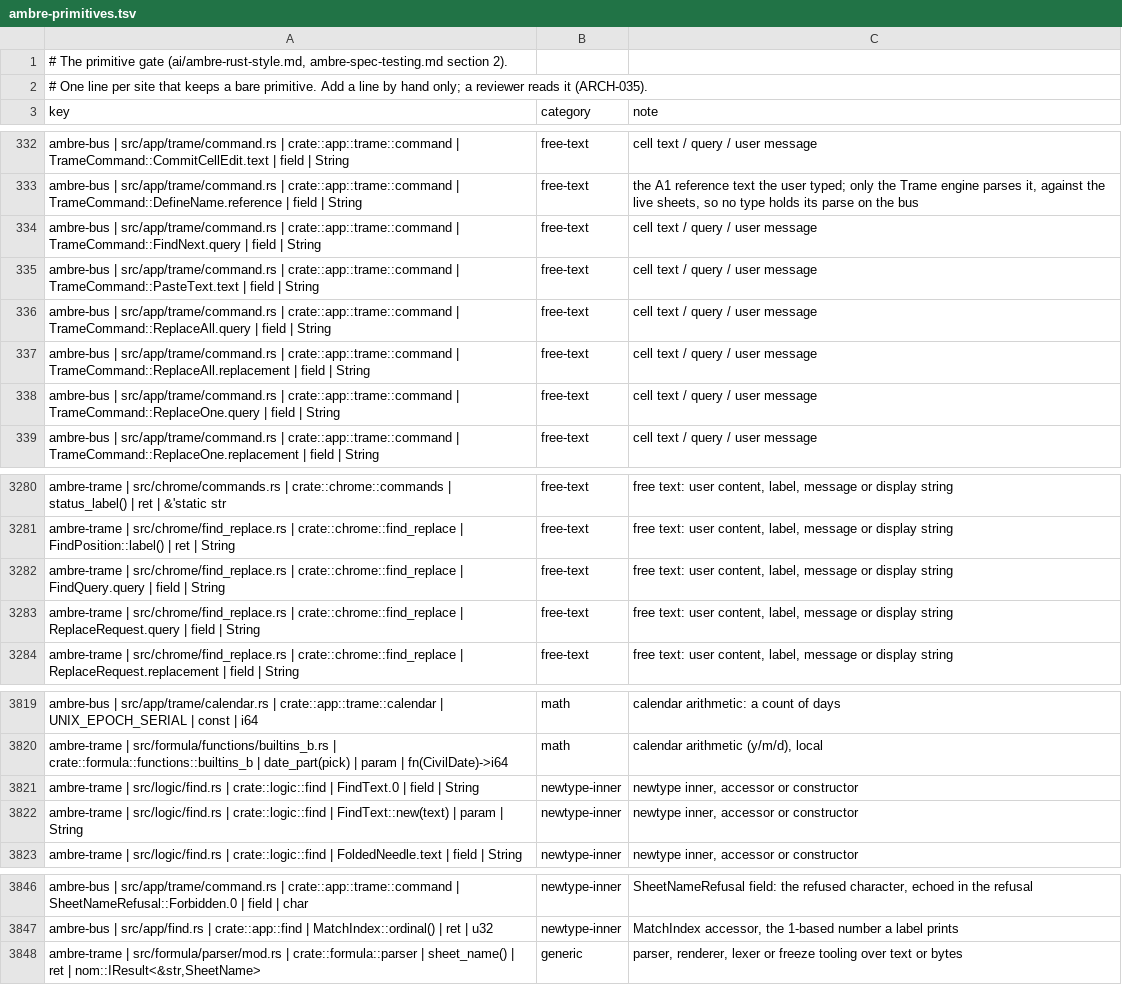
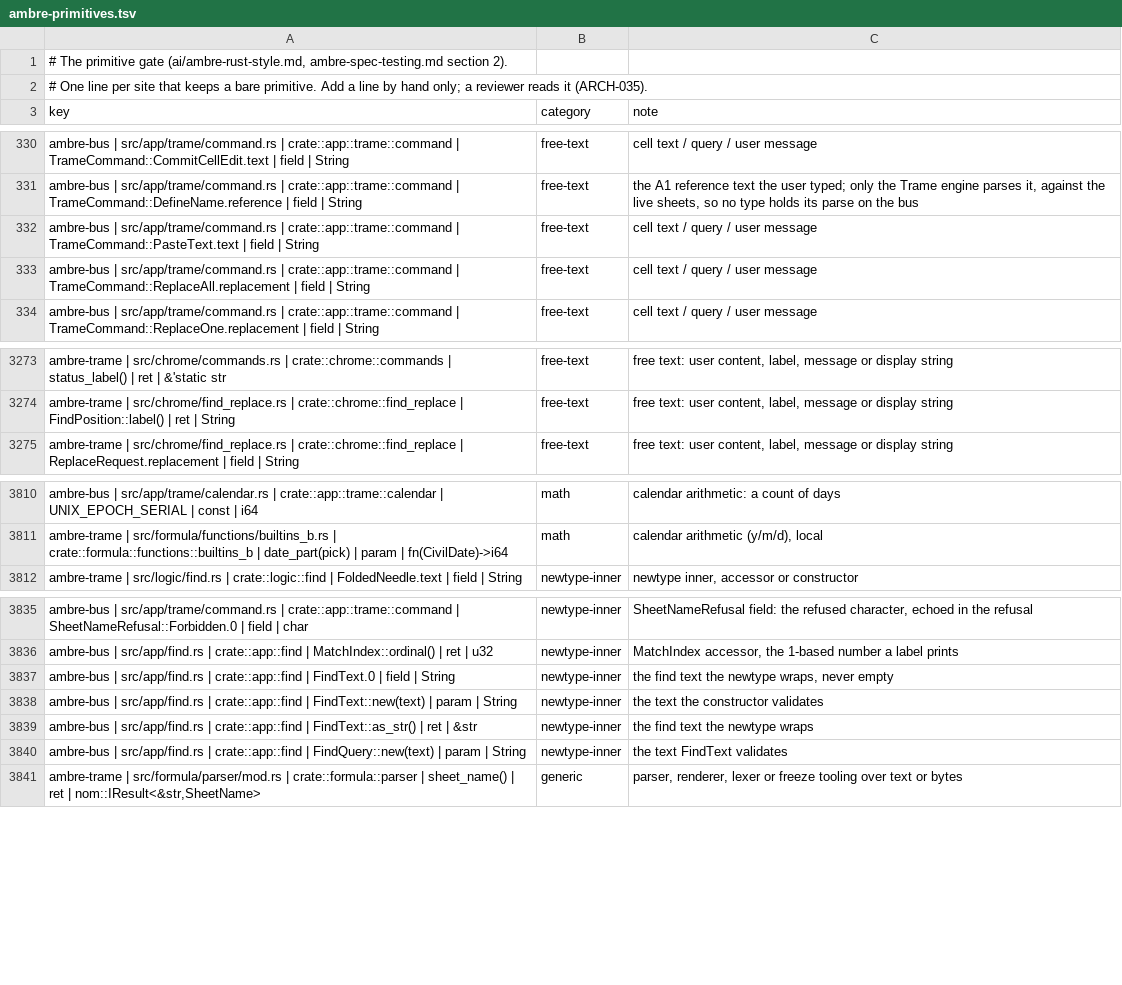
Before and after one commit to ambre-suite/ambre, a TSV file: specs/1-Foundations/ambre-primitives.tsv, drawn as a sheet; only a part is shown, gaps mark what is left out; the diff covers the shown part only.

```diff
--- a/specs/1-Foundations/ambre-primitives.tsv
+++ b/specs/1-Foundations/ambre-primitives.tsv
@@ -333,7 +331,4 @@ ambre-bus | src/app/trame/command.rs | crate::app::trame::command | TrameCommand
 ambre-bus | src/app/trame/command.rs | crate::app::trame::command | TrameCommand::DefineName.reference | field | String	free-text	the A1 reference text the user typed; only the Trame engine parses it, against the live sheets, so no type holds its parse on the bus
-ambre-bus | src/app/trame/command.rs | crate::app::trame::command | TrameCommand::FindNext.query | field | String	free-text	cell text / query / user message
 ambre-bus | src/app/trame/command.rs | crate::app::trame::command | TrameCommand::PasteText.text | field | String	free-text	cell text / query / user message
-ambre-bus | src/app/trame/command.rs | crate::app::trame::command | TrameCommand::ReplaceAll.query | field | String	free-text	cell text / query / user message
 ambre-bus | src/app/trame/command.rs | crate::app::trame::command | TrameCommand::ReplaceAll.replacement | field | String	free-text	cell text / query / user message
-ambre-bus | src/app/trame/command.rs | crate::app::trame::command | TrameCommand::ReplaceOne.query | field | String	free-text	cell text / query / user message
 ambre-bus | src/app/trame/command.rs | crate::app::trame::command | TrameCommand::ReplaceOne.replacement | field | String	free-text	cell text / query / user message
@@ -3281,4 +3274,2 @@ ambre-trame | src/chrome/commands.rs | crate::chrome::commands | status_label()
 ambre-trame | src/chrome/find_replace.rs | crate::chrome::find_replace | FindPosition::label() | ret | String	free-text	free text: user content, label, message or display string
-ambre-trame | src/chrome/find_replace.rs | crate::chrome::find_replace | FindQuery.query | field | String	free-text	free text: user content, label, message or display string
-ambre-trame | src/chrome/find_replace.rs | crate::chrome::find_replace | ReplaceRequest.query | field | String	free-text	free text: user content, label, message or display string
 ambre-trame | src/chrome/find_replace.rs | crate::chrome::find_replace | ReplaceRequest.replacement | field | String	free-text	free text: user content, label, message or display string
@@ -3820,4 +3811,2 @@ ambre-bus | src/app/trame/calendar.rs | crate::app::trame::calendar | UNIX_EPOCH
 ambre-trame | src/formula/functions/builtins_b.rs | crate::formula::functions::builtins_b | date_part(pick) | param | fn(CivilDate)->i64	math	calendar arithmetic (y/m/d), local
-ambre-trame | src/logic/find.rs | crate::logic::find | FindText.0 | field | String	newtype-inner	newtype inner, accessor or constructor
-ambre-trame | src/logic/find.rs | crate::logic::find | FindText::new(text) | param | String	newtype-inner	newtype inner, accessor or constructor
 ambre-trame | src/logic/find.rs | crate::logic::find | FoldedNeedle.text | field | String	newtype-inner	newtype inner, accessor or constructor
@@ -3847,2 +3836,6 @@ ambre-bus | src/app/trame/command.rs | crate::app::trame::command | SheetNameRef
 ambre-bus | src/app/find.rs | crate::app::find | MatchIndex::ordinal() | ret | u32	newtype-inner	MatchIndex accessor, the 1-based number a label prints
+ambre-bus | src/app/find.rs | crate::app::find | FindText.0 | field | String	newtype-inner	the find text the newtype wraps, never empty
+ambre-bus | src/app/find.rs | crate::app::find | FindText::new(text) | param | String	newtype-inner	the text the constructor validates
+ambre-bus | src/app/find.rs | crate::app::find | FindText::as_str() | ret | &str	newtype-inner	the find text the newtype wraps
+ambre-bus | src/app/find.rs | crate::app::find | FindQuery::new(text) | param | String	newtype-inner	the text FindText validates
 ambre-trame | src/formula/parser/mod.rs | crate::formula::parser | sheet_name() | ret | nom::IResult<&str,SheetName>	generic	parser, renderer, lexer or freeze tooling over text or bytes
```
Also changed, not shown: 4 removed rows and 1 edited cell elsewhere in this file, 27 other files.
